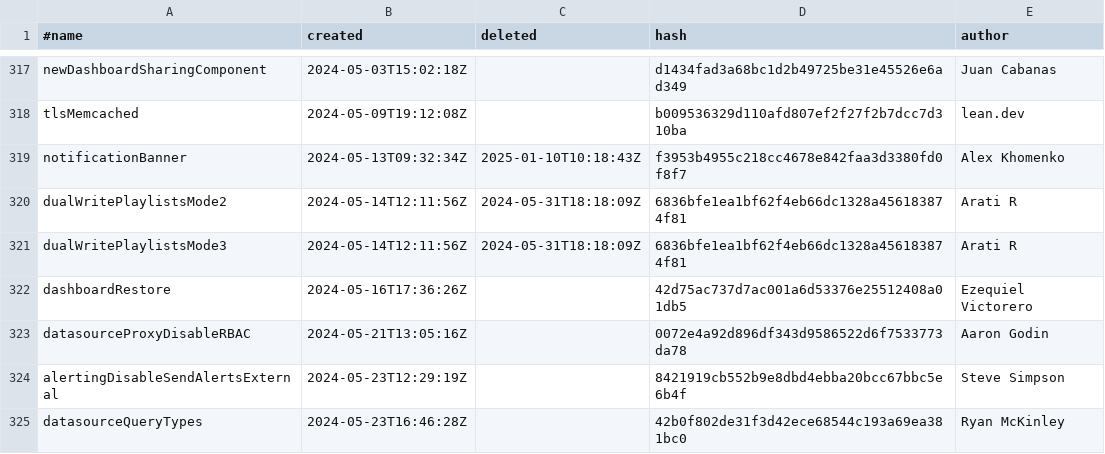
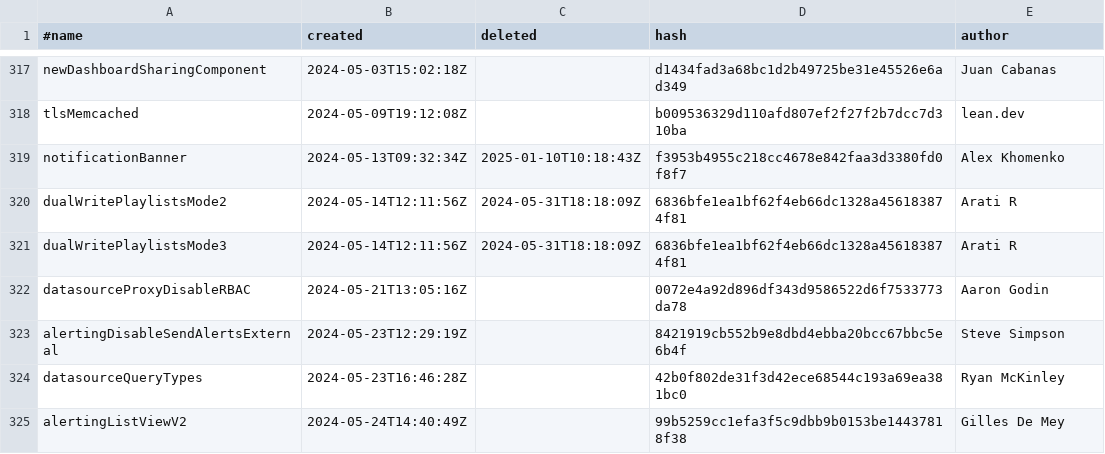
Before and after one commit to hanzoai/dashboards, a CSV file: pkg/services/featuremgmt/toggles-gitlog.csv, drawn as a sheet; only a part is shown, gaps mark what is left out; the shorter side is filled out with more unchanged rows.

Commit message:
Dashboard Restore: Remove experimental functionality under feature flag `dashboardRestore` for now - this will be reworked (#103204)

```diff
--- a/pkg/services/featuremgmt/toggles-gitlog.csv
+++ b/pkg/services/featuremgmt/toggles-gitlog.csv
@@ -321,3 +321,2 @@ dualWritePlaylistsMode2,2024-05-14T12:11:56Z,2024-05-31T18:18:09Z,6836bfe1ea1bf6
 dualWritePlaylistsMode3,2024-05-14T12:11:56Z,2024-05-31T18:18:09Z,6836bfe1ea1bf62f4eb66dc1328a456183874f81,Arati R
-dashboardRestore,2024-05-16T17:36:26Z,,42d75ac737d7ac001a6d53376e25512408a01db5,Ezequiel Victorero
 datasourceProxyDisableRBAC,2024-05-21T13:05:16Z,,0072e4a92d896df343d9586522d6f7533773da78,Aaron Godin
```
Also changed, not shown: pkg/services/featuremgmt/toggles_gen.csv, 38 other files.
